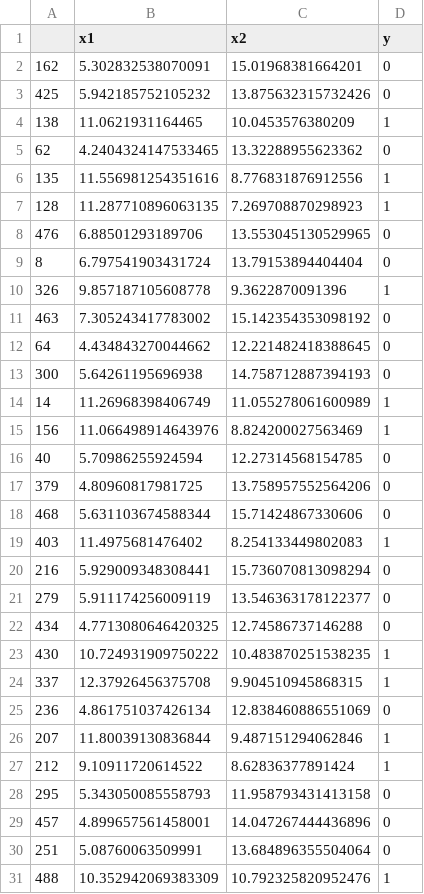
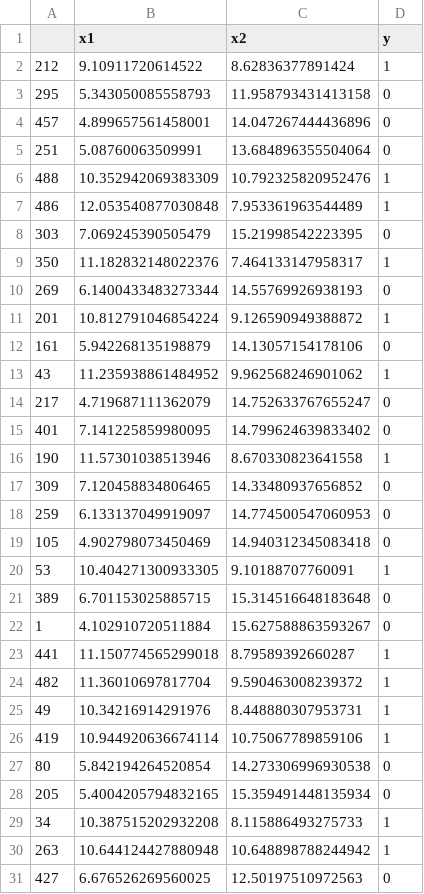
Before and after one commit to samuelfabrizi/TOBE-LearneD, a CSV file: data_sample/simple_ml_task/clients/client_3/simple_ml_task_3.csv, drawn as a sheet; only a part is shown; the shorter side is filled out with more unchanged rows.

```diff
--- a/data_sample/simple_ml_task/clients/client_3/simple_ml_task_3.csv
+++ b/data_sample/simple_ml_task/clients/client_3/simple_ml_task_3.csv
@@ -1,27 +1,2 @@
 ,x1,x2,y
-162,5.302832538070091,15.01968381664201,0
-425,5.942185752105232,13.875632315732426,0
-138,11.0621931164465,10.0453576380209,1
-62,4.2404324147533465,13.32288955623362,0
-135,11.556981254351616,8.776831876912556,1
-128,11.287710896063135,7.269708870298923,1
-476,6.88501293189706,13.553045130529965,0
-8,6.797541903431724,13.79153894404404,0
-326,9.857187105608778,9.3622870091396,1
-463,7.305243417783002,15.142354353098192,0
-64,4.434843270044662,12.221482418388645,0
-300,5.64261195696938,14.758712887394193,0
-14,11.26968398406749,11.055278061600989,1
-156,11.066498914643976,8.824200027563469,1
-40,5.70986255924594,12.27314568154785,0
-379,4.80960817981725,13.758957552564206,0
-468,5.631103674588344,15.71424867330606,0
-403,11.4975681476402,8.254133449802083,1
-216,5.929009348308441,15.736070813098294,0
-279,5.911174256009119,13.546363178122377,0
-434,4.7713080646420325,12.74586737146288,0
-430,10.724931909750222,10.483870251538235,1
-337,12.37926456375708,9.904510945868315,1
-236,4.861751037426134,12.838460886551069,0
-207,11.80039130836844,9.487151294062846,1
 212,9.10911720614522,8.62836377891424,1
```
Also changed, not shown: data_sample/simple_ml_task/clients/client_0/simple_ml_task_0.csv, data_sample/simple_ml_task/clients/client_1/simple_ml_task_1.csv, 2 other files.
